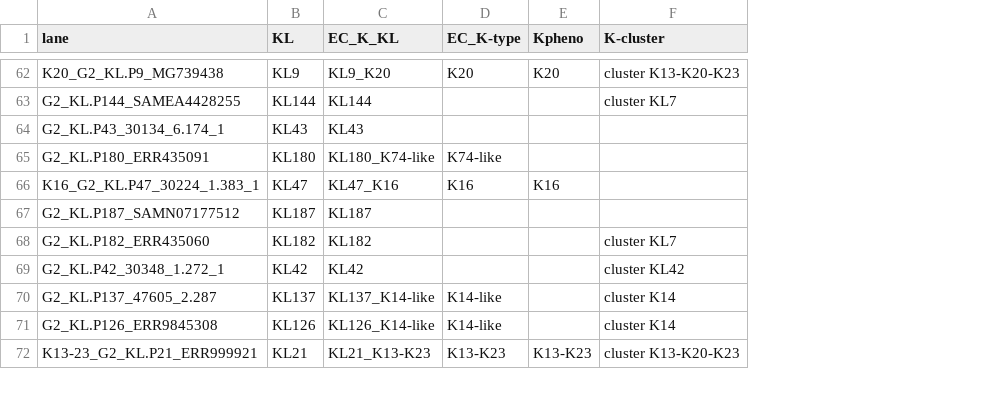
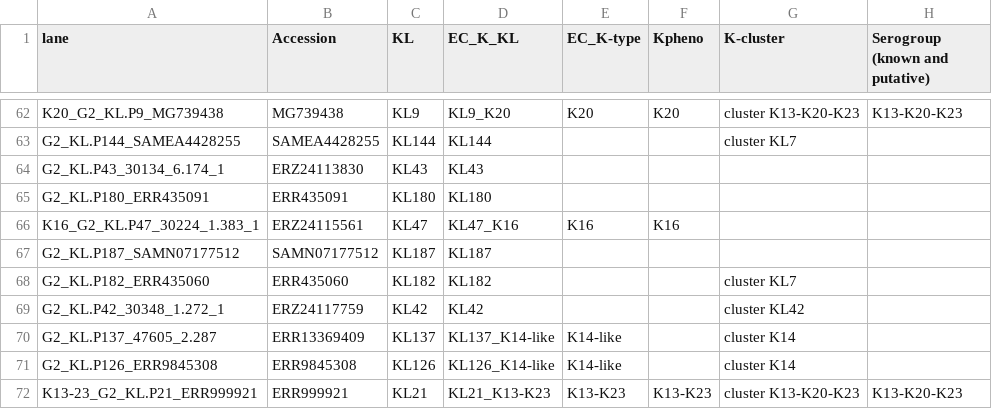
Before and after one commit to rgladstone/EC-K-typing, a CSV file: phandango/group2and3_phandango_meta.csv, drawn as a sheet; only a part is shown, gaps mark what is left out; addresses are those after the commit; the diff covers the shown part only; the diff names each change by its address in the sheet, - before the commit and + after, or states it on an @@ line.

Commit message:
Add accession numbers for DB isolates

```diff
--- a/phandango/group2and3_phandango_meta.csv
+++ b/phandango/group2and3_phandango_meta.csv
+column B (Accession), rows 62-72: MG739438 | SAMEA4428255 | ERZ24113830 | ERR435091 | ERZ24115561 | SAMN07177512 | ERR435060 | ERZ24117759 | ERR13369409 | ERR9845308 | ERR999921
+column H (Serogroup (known and putative)), rows 62-72: K13-K20-K23 |  |  |  |  |  |  |  |  |  | K13-K20-K23
-D65 (EC_K_KL): KL180_K74-like
+D65 (EC_K_KL): KL180
-E65 (EC_K-type): K74-like
+E65 (EC_K-type): (empty)
```
Also changed, not shown: 20 edited cells elsewhere in this file.
